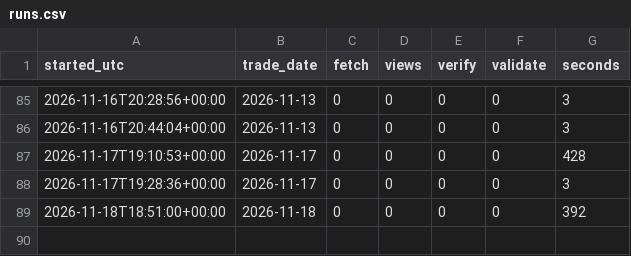
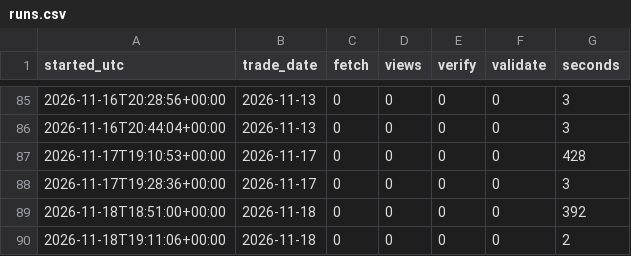
Before and after one commit to abinbyanjankar-HellRider/Nepse-Summary, a CSV file: data/history/runs.csv, drawn as a sheet; only a part is shown, gaps mark what is left out.

```diff
--- a/data/history/runs.csv
+++ b/data/history/runs.csv
@@ -89 +89,2 @@ started_utc,trade_date,fetch,views,verify,validate,seconds
 2026-11-18T18:51:00+00:00,2026-11-18,0,0,0,0,392
+2026-11-18T19:11:06+00:00,2026-11-18,0,0,0,0,2
```
Also changed, not shown: data/history/checks.csv, 3 other files.
